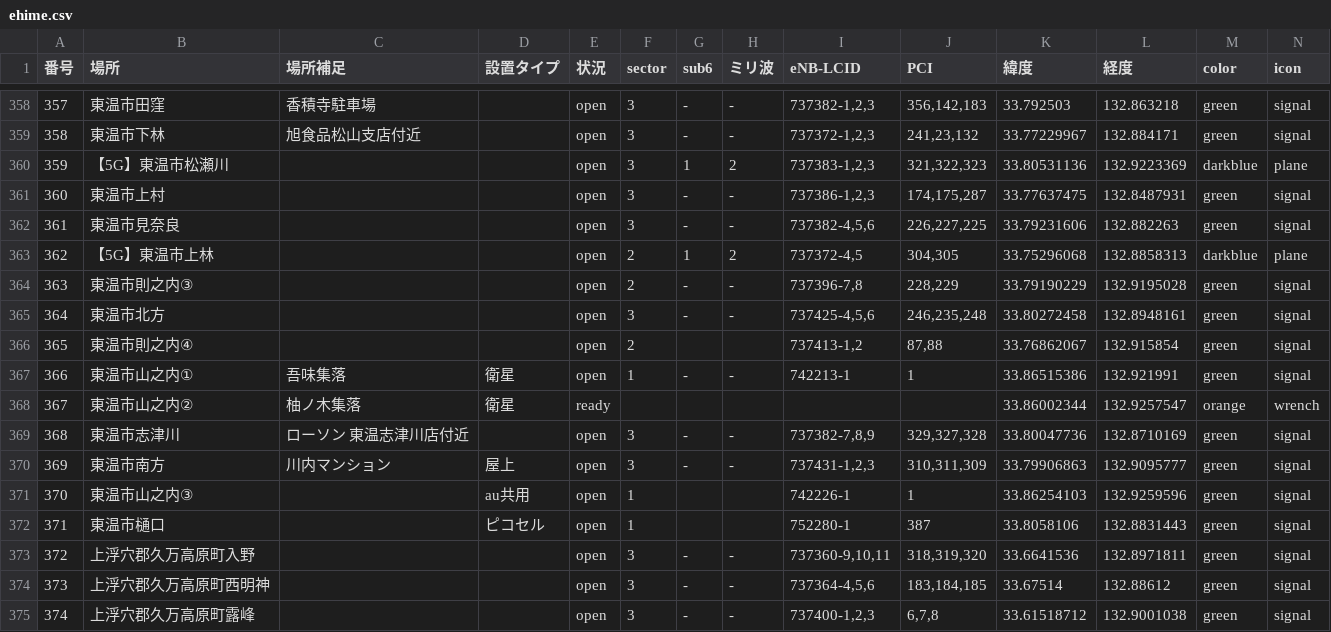
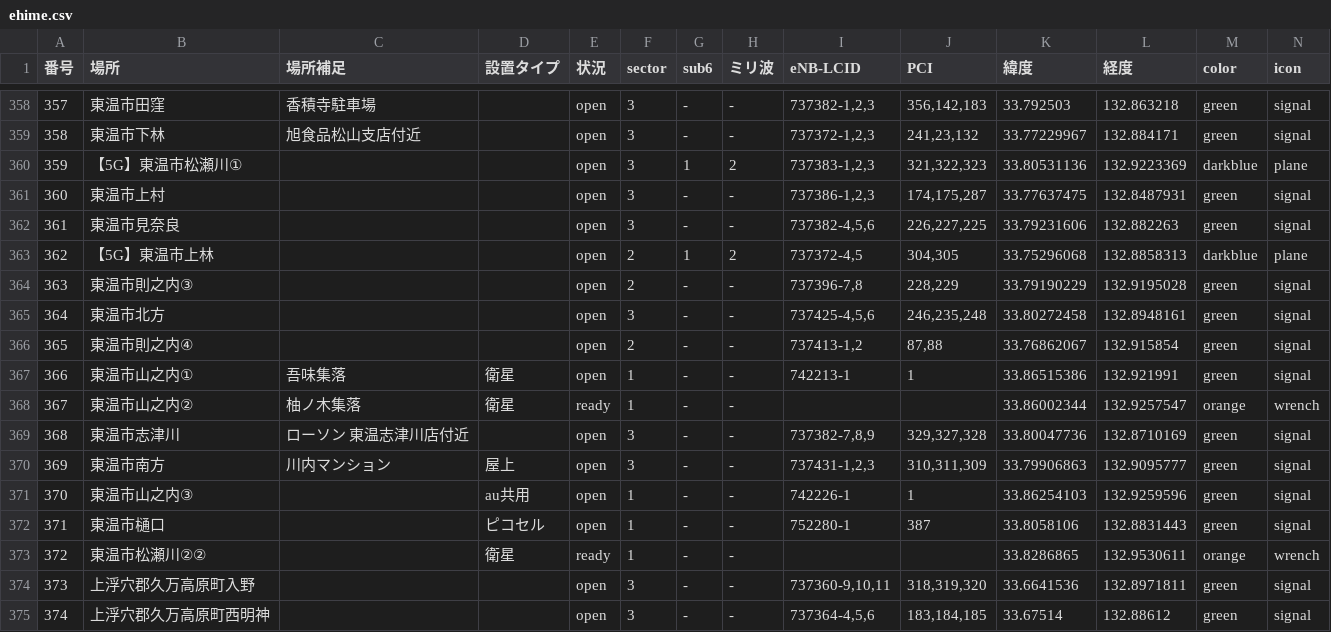
Before and after one commit to raku10ehime/map, a CSV file: ehime.csv, drawn as a sheet; only a part is shown, gaps mark what is left out; the shorter side is filled out with more unchanged rows; addresses are those after the commit; the diff names each change by its address in the sheet, - before the commit and + after, or states it on an @@ line.

```diff
--- a/ehime.csv
+++ b/ehime.csv
-B360 (場所): 【5G】東温市松瀬川
+B360 (場所): 【5G】東温市松瀬川①
-G366 (sub6): (empty)
+G366 (sub6): -
-H366 (ミリ波): (empty)
+H366 (ミリ波): -
-F368 (sector): (empty)
+F368 (sector): 1
-G368 (sub6): (empty)
+G368 (sub6): -
-H368 (ミリ波): (empty)
+H368 (ミリ波): -
-G371:G372 (sub6): (empty)
+G371:G372 (sub6): -
-H371:H372 (ミリ波): (empty)
+H371:H372 (ミリ波): -
+row 373: 372 | 東温市松瀬川②② |  | 衛星 | ready | 1 | - | - |  |  | 33.8286865 | 132.9530611 | orange | wrench
@@ column A (番号) renumbered from row 374 down @@
```
Also changed, not shown: 2 other files.
